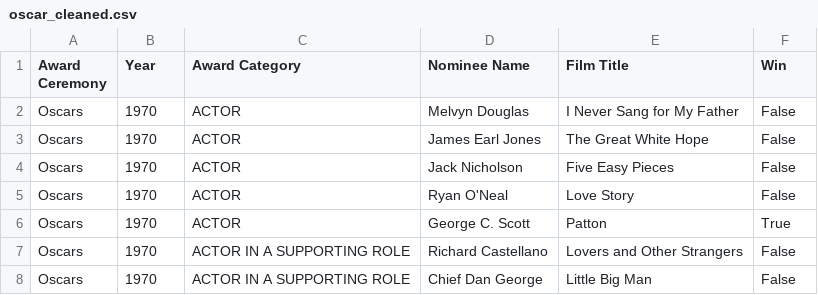
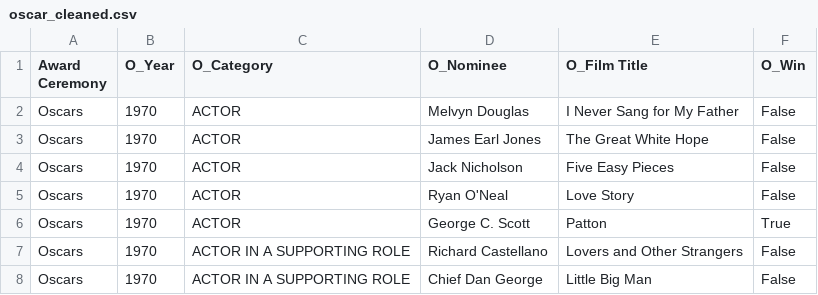
Before and after one commit to chuckloveall/movies-etl, a CSV file: Output/oscar_cleaned.csv, drawn as a sheet; only a part is shown.

```diff
--- a/Output/oscar_cleaned.csv
+++ b/Output/oscar_cleaned.csv
@@ -1,2 +1,2 @@
-Award Ceremony,Year,Award Category,Nominee Name,Film Title,Win
+Award Ceremony,O_Year,O_Category,O_Nominee,O_Film Title,O_Win
 Oscars,1970,ACTOR,Melvyn Douglas,I Never Sang for My Father,False
```
Also changed, not shown: Output/goldeng_cleaned.csv, 3 other files.
